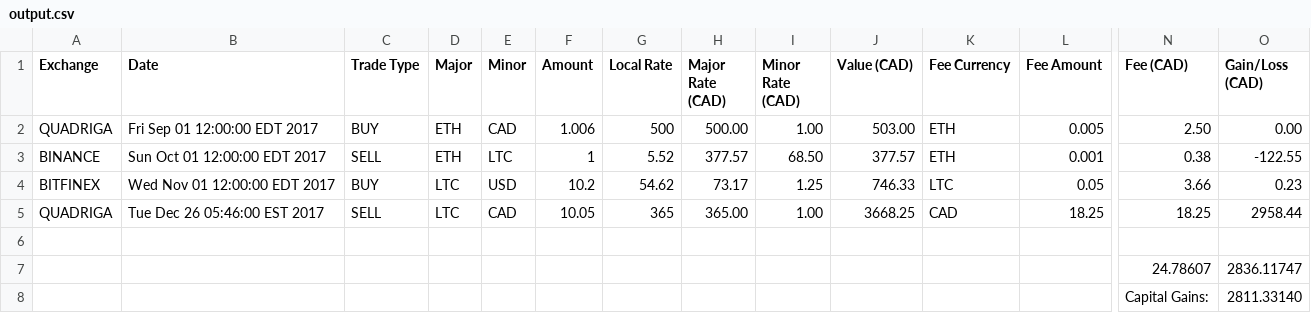
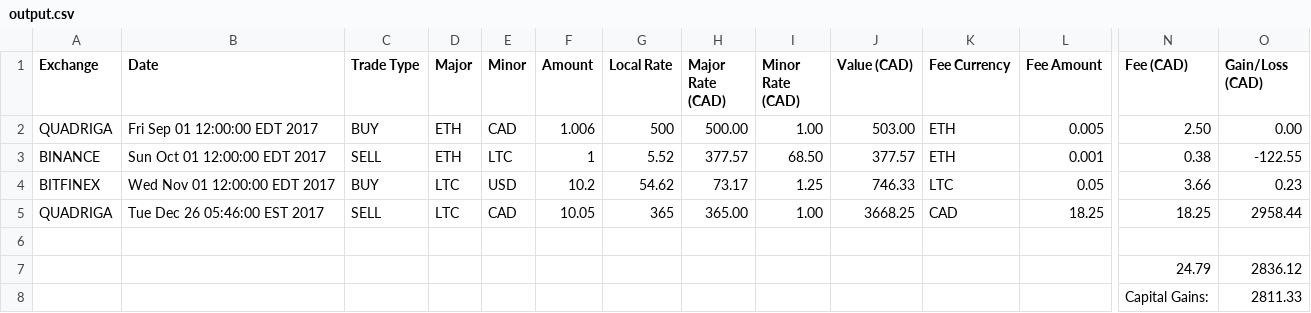
Before and after one commit to Martiul/Crypto-Tax-Calculator, a CSV file: samples/output.csv, drawn as a sheet; only a part is shown, gaps mark what is left out; removed rows and columns are numbered as before the commit, all else as after; rows hold the shown columns only; the diff names each change by its address in the sheet, - before the commit and + after, or states it on an @@ line.

Commit message:
Fix typos

```diff
--- a/samples/output.csv
+++ b/samples/output.csv
-row 7:  |  |  |  |  |  |  |  |  |  |  |  | 24.78607 | 2836.11747
-row 8:  |  |  |  |  |  |  |  |  |  |  |  | Capital Gains: | 2811.33140
+row 7:  |  |  |  |  |  |  |  |  |  |  |  | 24.79 | 2836.12
+row 8:  |  |  |  |  |  |  |  |  |  |  |  | Capital Gains: | 2811.33
```
Also changed, not shown: 5 other files.
